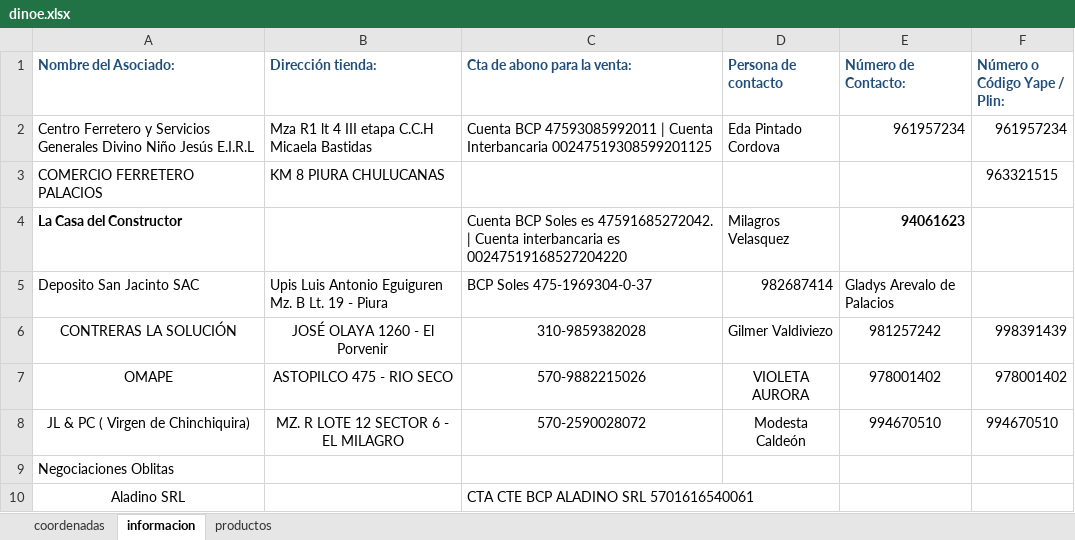
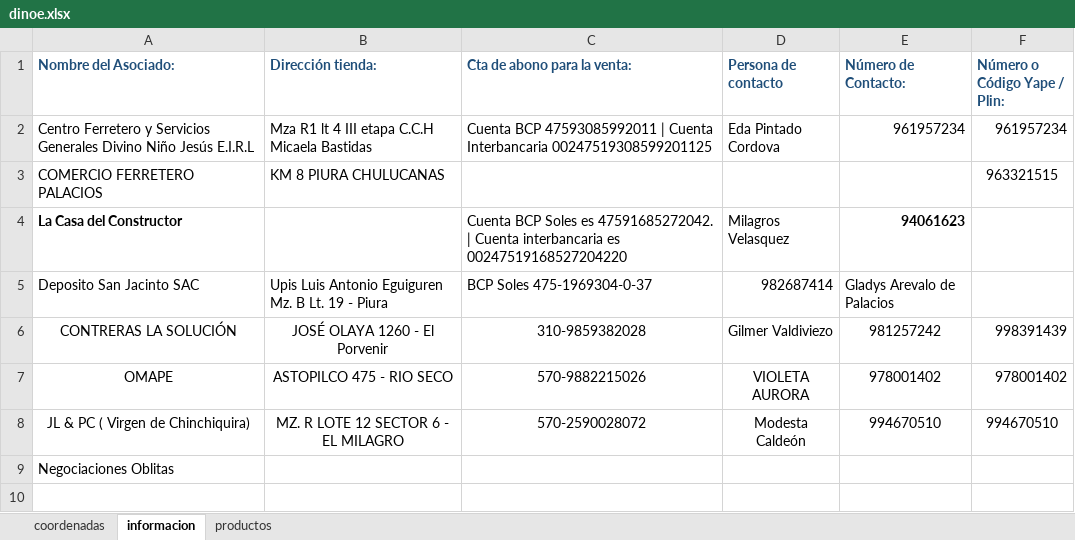
Before and after one commit to JuanC-L/dinoexpressprueba, an Excel workbook: dinoe.xlsx, sheet informacion, drawn as a sheet; values as stored, in another font and other column widths than the file's, no borders; the diff names each change by its address in the sheet, - before the commit and + after, or states it on an @@ line.

```diff
--- a/dinoe.xlsx (sheet informacion)
+++ b/dinoe.xlsx (sheet informacion)
-row 10: Aladino SRL |  | CTA CTE BCP ALADINO SRL 5701616540061
```
Also changed, not shown: sheet productos, sheet coordenadas.
